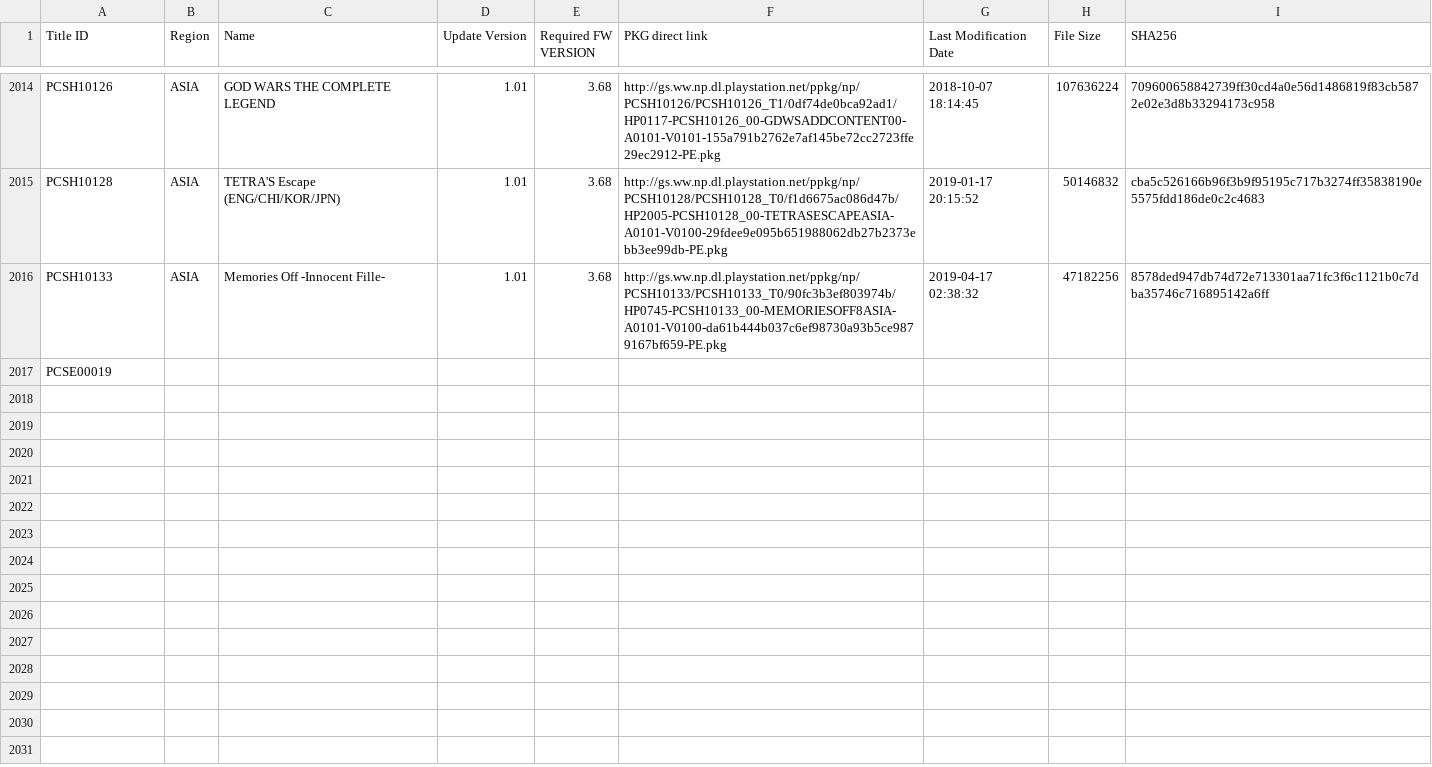
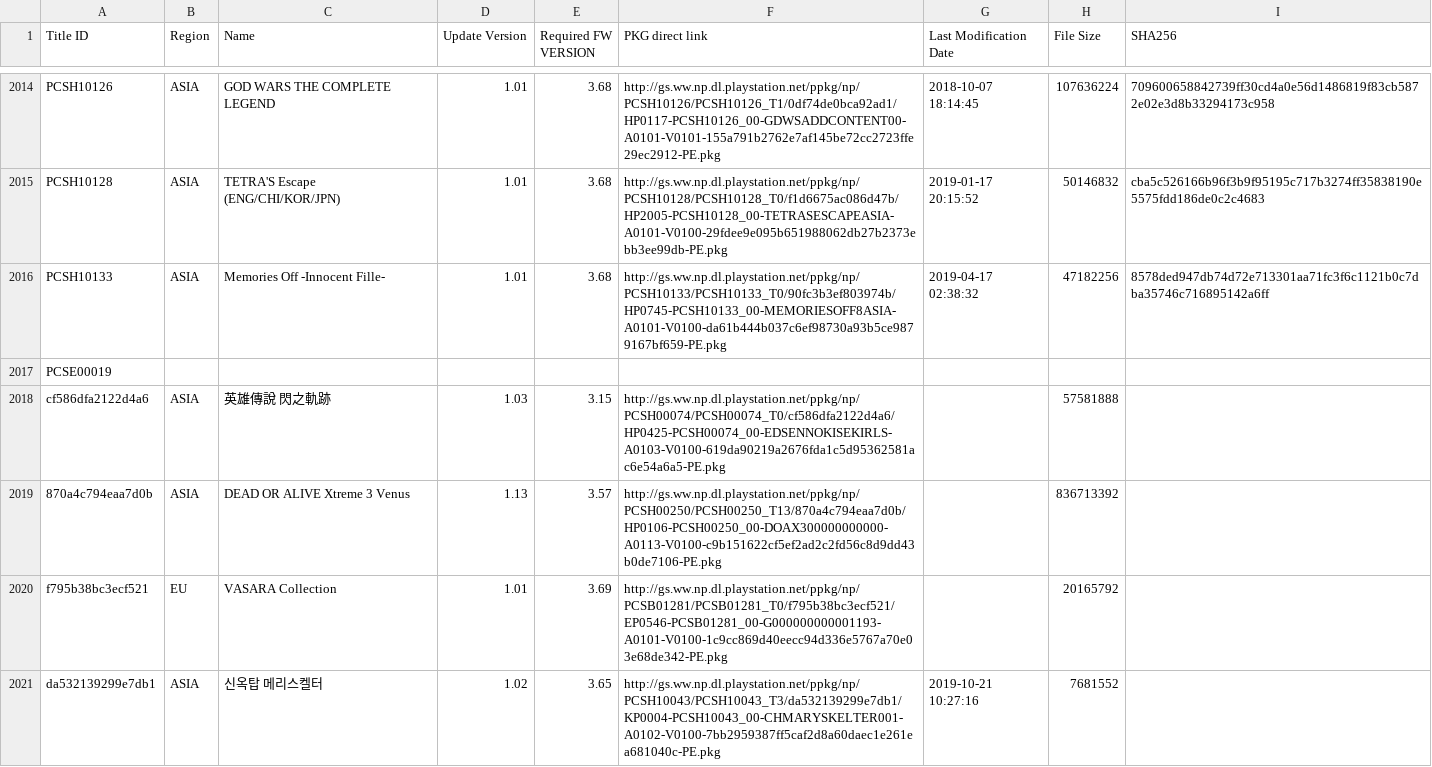
Before and after one commit to nulllpoint/NPS_Chinese_Version, a TSV file: PSV_UPDATES.tsv, drawn as a sheet; only a part is shown, gaps mark what is left out.

```diff
--- a/PSV_UPDATES.tsv
+++ b/PSV_UPDATES.tsv
@@ -2017 +2017,5 @@ PCSH10133	ASIA	Memories Off -Innocent Fille-	1.01	3.68	http://gs.ww.np.dl.playst
 PCSE00019
+cf586dfa2122d4a6	ASIA	英雄傳說 閃之軌跡	1.03	3.15	http://gs.ww.np.dl.playstation.net/ppkg/np/PCSH00074/PCSH00074_T0/cf586dfa2122d4a6/HP0425-PCSH00074_00-EDSENNOKISEKIRLS-A0103-V0100-619da90219a2676fda1c5d95362581ac6e54a6a5-PE.pkg		57581888	
+870a4c794eaa7d0b	ASIA	DEAD OR ALIVE Xtreme 3 Venus	1.13	3.57	http://gs.ww.np.dl.playstation.net/ppkg/np/PCSH00250/PCSH00250_T13/870a4c794eaa7d0b/HP0106-PCSH00250_00-DOAX300000000000-A0113-V0100-c9b151622cf5ef2ad2c2fd56c8d9dd43b0de7106-PE.pkg		836713392	
+f795b38bc3ecf521	EU	VASARA Collection	1.01	3.69	http://gs.ww.np.dl.playstation.net/ppkg/np/PCSB01281/PCSB01281_T0/f795b38bc3ecf521/EP0546-PCSB01281_00-G000000000001193-A0101-V0100-1c9cc869d40eecc94d336e5767a70e03e68de342-PE.pkg		20165792	
+da532139299e7db1	ASIA	신옥탑 메리스켈터	1.02	3.65	http://gs.ww.np.dl.playstation.net/ppkg/np/PCSH10043/PCSH10043_T3/da532139299e7db1/KP0004-PCSH10043_00-CHMARYSKELTER001-A0102-V0100-7bb2959387ff5caf2d8a60daec1e261ea681040c-PE.pkg	2019-10-21 10:27:16	7681552	
```
Also changed, not shown: PSP_GAMES_EN.tsv, PSP_GAMES_SC.tsv, 3 other files.
